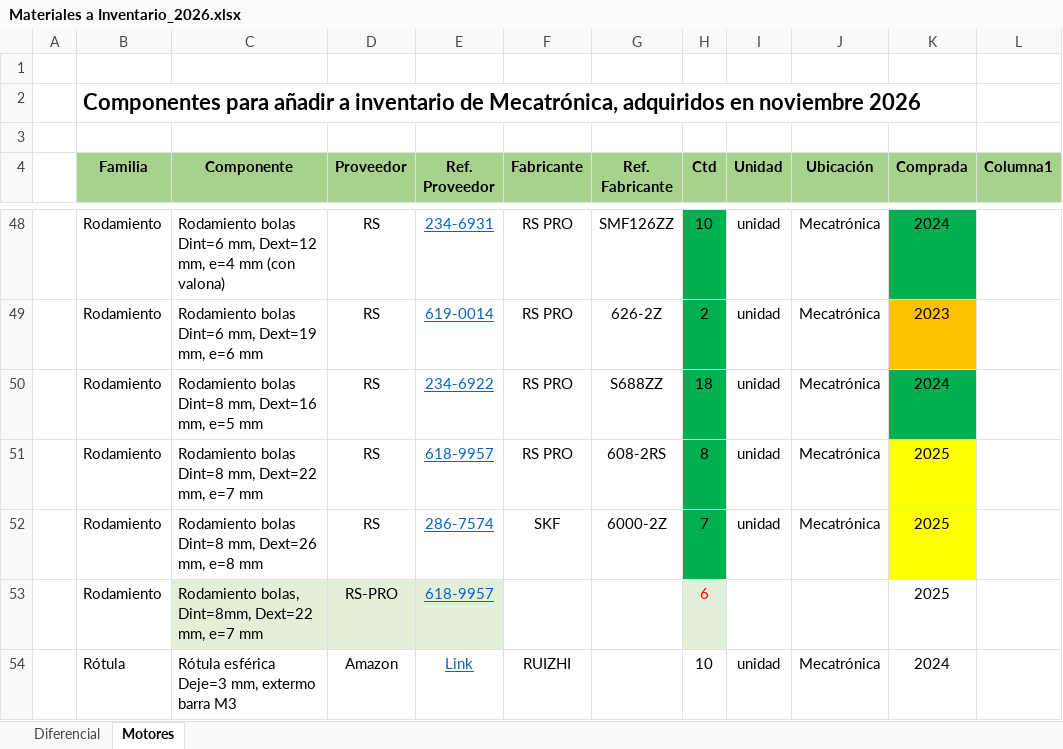
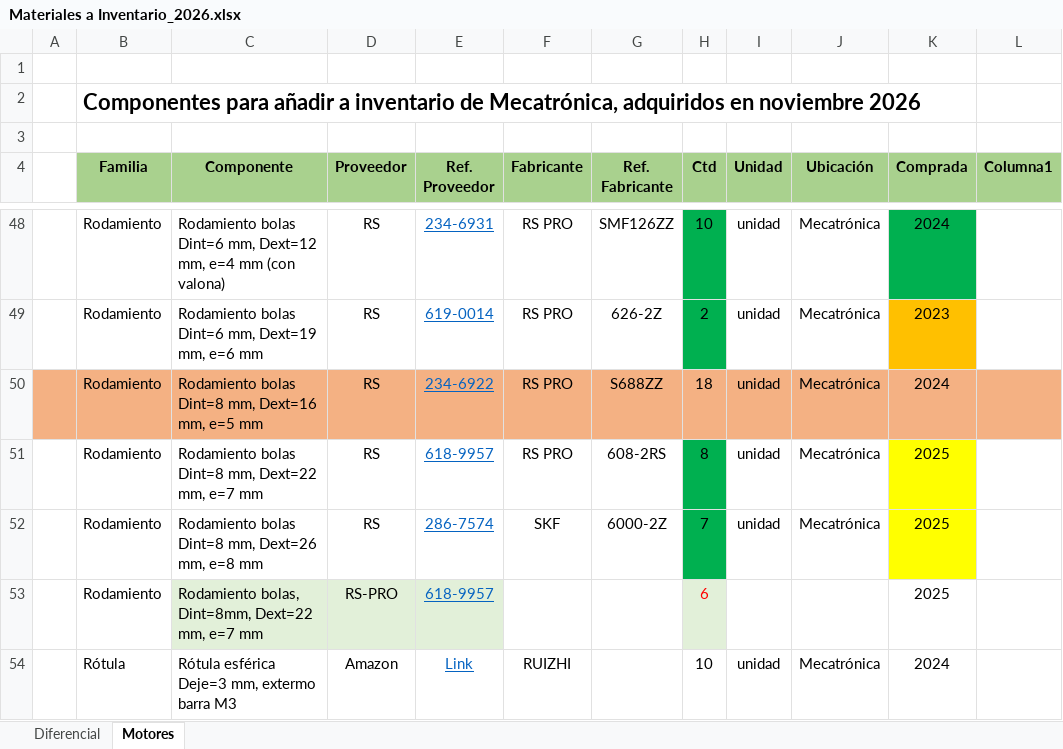
Before and after one commit to Wassau/G1_Project_Rover2026, an Excel workbook: GrupoChasis/Materiales a Inventario_2026.xlsx, sheet Motores, drawn as a sheet; only a part is shown, gaps mark what is left out; values as stored, in another font and other column widths than the file's, no borders; table styles not drawn; the diff names each change by its address in the sheet, - before the commit and + after, or states it on an @@ line.

Commit message:
Continuación Chasis

```diff
--- a/GrupoChasis/Materiales a Inventario_2026.xlsx (sheet Motores)
+++ b/GrupoChasis/Materiales a Inventario_2026.xlsx (sheet Motores)
-A50:G50 fill: none
+A50:G50 fill: #F4B183
-H50 fill: #00B050
+H50 fill: #F4B183
-I50:J50 fill: none
+I50:J50 fill: #F4B183
-K50 fill: #00B050
+K50 fill: #F4B183
-L50 fill: none
+L50 fill: #F4B183
```
Also changed, not shown: 30 other files.
